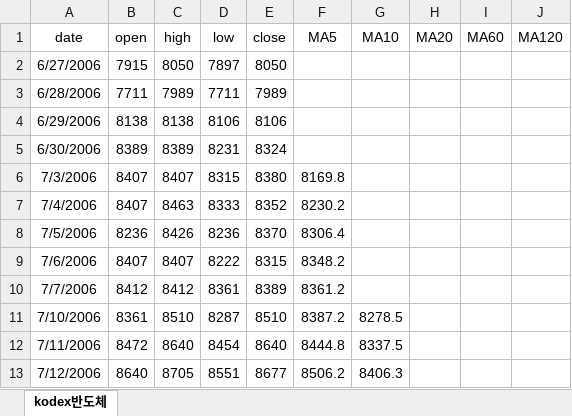
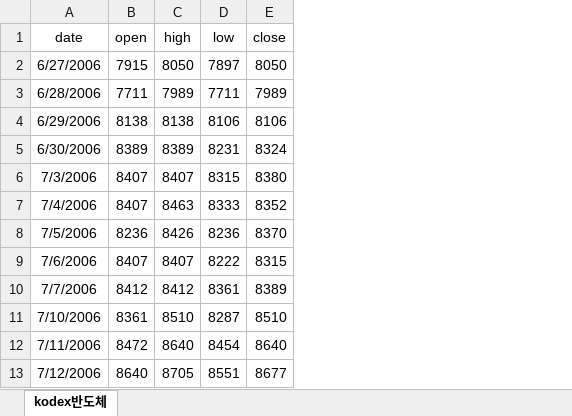
Before and after one commit to zalankr/git_folder, an Excel workbook: kodex반도체.xlsx, sheet kodex반도체, drawn as a sheet; only a part is shown; values as stored, in another font and other column widths than the file's, no borders; the diff names each change by its address in the sheet, - before the commit and + after, or states it on an @@ line.

Commit message:
new file:   "kodex\353\260\230\353\217\204\354\262\264.csv" 	modified:   "kodex\353\260\230\353\217\204\354\262\264.xlsx" 	new file:   "kodex\353\260\230\353\217\204\354\262\264_S.csv" 	new file:   "sectorETF_\353\263\200\353\217\231\354\204\261\353\217\214\355\214\214_Backtest_linear.py"

```diff
--- a/kodex반도체.xlsx (sheet kodex반도체)
+++ b/kodex반도체.xlsx (sheet kodex반도체)
-column F (MA5), rows 6-13: 8169.8 | 8230.2 | 8306.4 | 8348.2 | 8361.2 | 8387.2 | 8444.8 | 8506.2
-column G (MA10), rows 11-13: 8278.5 | 8337.5 | 8406.3
-column H (MA20), empty
-column I (MA60), empty
-column J (MA120), empty
```
Also changed, not shown: 3 other files.
